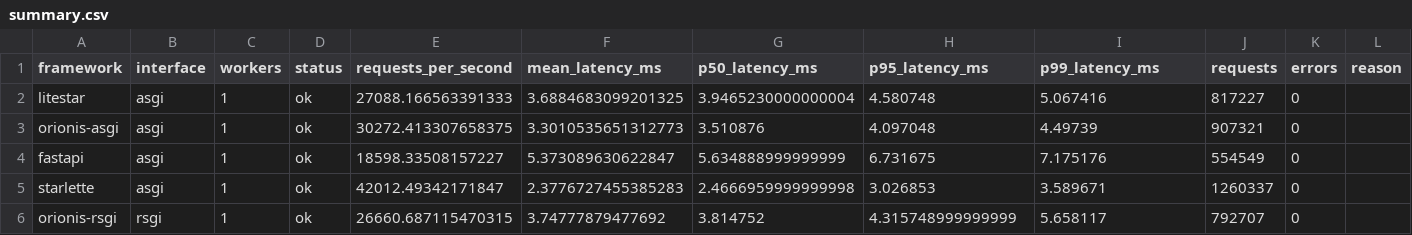
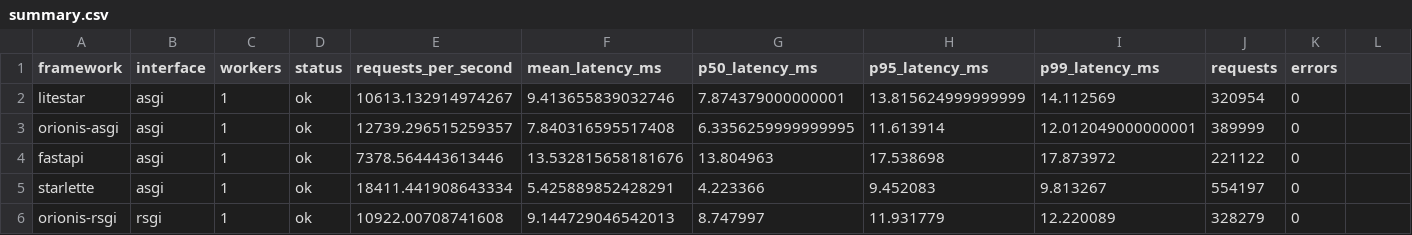
Before and after one commit to orionis-framework/framework, a CSV file: http-compare/summary.csv, drawn as a sheet; only a part is shown; the diff covers the shown part only.

```diff
--- a/http-compare/summary.csv
+++ b/http-compare/summary.csv
@@ -1,6 +1,6 @@
-framework,interface,workers,status,requests_per_second,mean_latency_ms,p50_latency_ms,p95_latency_ms,p99_latency_ms,requests,errors,reason
-litestar,asgi,1,ok,27088.166563391333,3.6884683099201325,3.9465230000000004,4.580748,5.067416,817227,0,
-orionis-asgi,asgi,1,ok,30272.413307658375,3.3010535651312773,3.510876,4.097048,4.49739,907321,0,
-fastapi,asgi,1,ok,18598.33508157227,5.373089630622847,5.634888999999999,6.731675,7.175176,554549,0,
-starlette,asgi,1,ok,42012.49342171847,2.3776727455385283,2.4666959999999998,3.026853,3.589671,1260337,0,
-orionis-rsgi,rsgi,1,ok,26660.687115470315,3.74777879477692,3.814752,4.315748999999999,5.658117,792707,0,
+framework,interface,workers,status,requests_per_second,mean_latency_ms,p50_latency_ms,p95_latency_ms,p99_latency_ms,requests,errors
+litestar,asgi,1,ok,10613.132914974267,9.413655839032746,7.874379000000001,13.815624999999999,14.112569,320954,0
+orionis-asgi,asgi,1,ok,12739.296515259357,7.840316595517408,6.3356259999999995,11.613914,12.012049000000001,389999,0
+fastapi,asgi,1,ok,7378.564443613446,13.532815658181676,13.804963,17.538698,17.873972,221122,0
+starlette,asgi,1,ok,18411.441908643334,5.425889852428291,4.223366,9.452083,9.813267,554197,0
+orionis-rsgi,rsgi,1,ok,10922.00708741608,9.144729046542013,8.747997,11.931779,12.220089,328279,0
```
Also changed, not shown: 90 edited cells elsewhere in this file, 7 other files.
